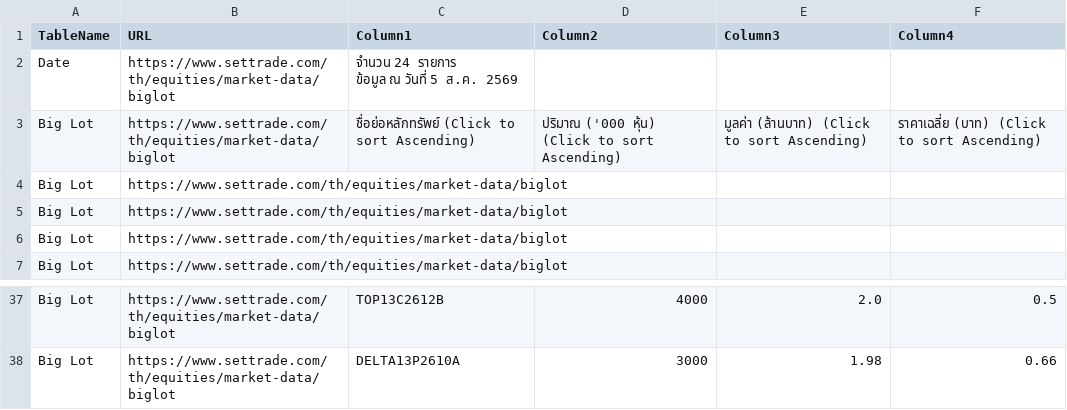
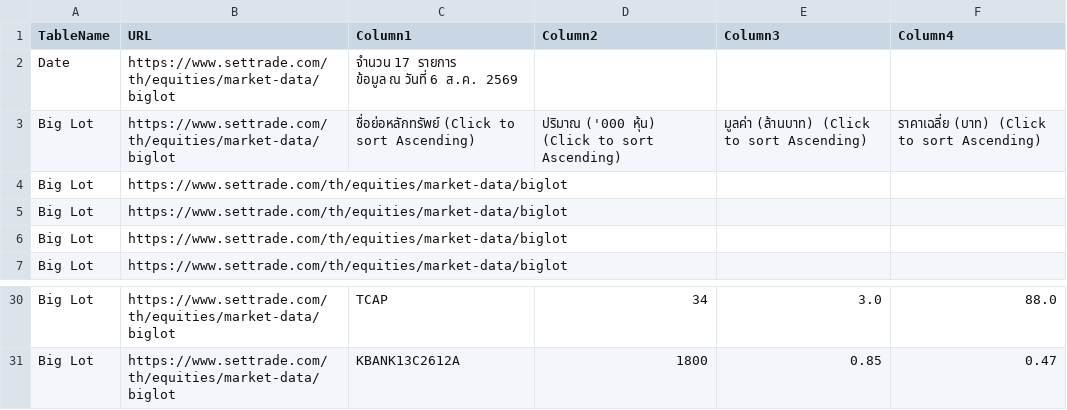
Before and after one commit to ake9522/biglot, a CSV file: data_biglot/biglot_market_data.csv, drawn as a sheet; only a part is shown, gaps mark what is left out; addresses are those after the commit; ↵ is a line break in a cell; the diff covers the shown part only; the diff names each change by its address in the sheet, - before the commit and + after, or states it on an @@ line.

```diff
--- a/data_biglot/biglot_market_data.csv
+++ b/data_biglot/biglot_market_data.csv
-C2 (Column1): จำนวน 24 รายการ ↵ ข้อมูล ณ วันที่ 5 ส.ค. 2569
+C2 (Column1): จำนวน 17 รายการ ↵ ข้อมูล ณ วันที่ 6 ส.ค. 2569
-C30 (Column1): TOP13C2612B
+C30 (Column1): TCAP
-D30 (Column2): 4000
+D30 (Column2): 34
-E30 (Column3): 2.0
+E30 (Column3): 3.0
-F30 (Column4): 0.5
+F30 (Column4): 88.0
-C31 (Column1): DELTA13P2610A
+C31 (Column1): KBANK13C2612A
-D31 (Column2): 3000
+D31 (Column2): 1800
-E31 (Column3): 1.98
+E31 (Column3): 0.85
-F31 (Column4): 0.66
+F31 (Column4): 0.47
```
Also changed, not shown: 7 removed rows and 56 edited cells elsewhere in this file.
